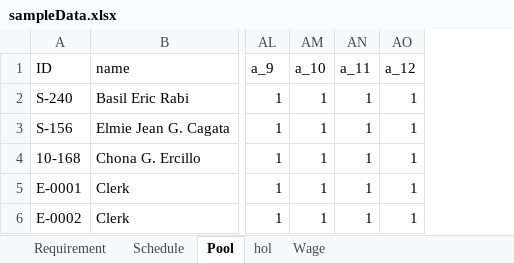
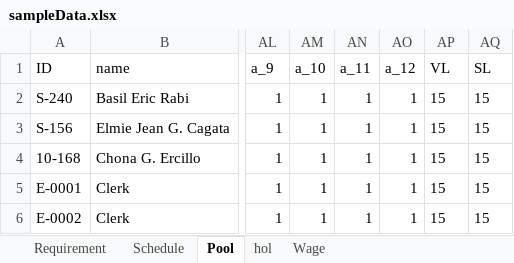
Before and after one commit to basilrabi/mansched, an Excel workbook: inst/exdata/sampleData.xlsx, sheet Pool, drawn as a sheet; only a part is shown, gaps mark what is left out; values as stored, in another font and other column widths than the file's, no borders; the diff names each change by its address in the sheet, - before the commit and + after, or states it on an @@ line.

```diff
--- a/inst/exdata/sampleData.xlsx (sheet Pool)
+++ b/inst/exdata/sampleData.xlsx (sheet Pool)
+column AP (VL), rows 2-6: all 15
+column AQ (SL), rows 2-6: all 15
```
Also changed, not shown: inst/exdata/sampleDataPHIC.xlsx, inst/exdata/sampleDataRegNonWhite.xlsx, 8 other files.
